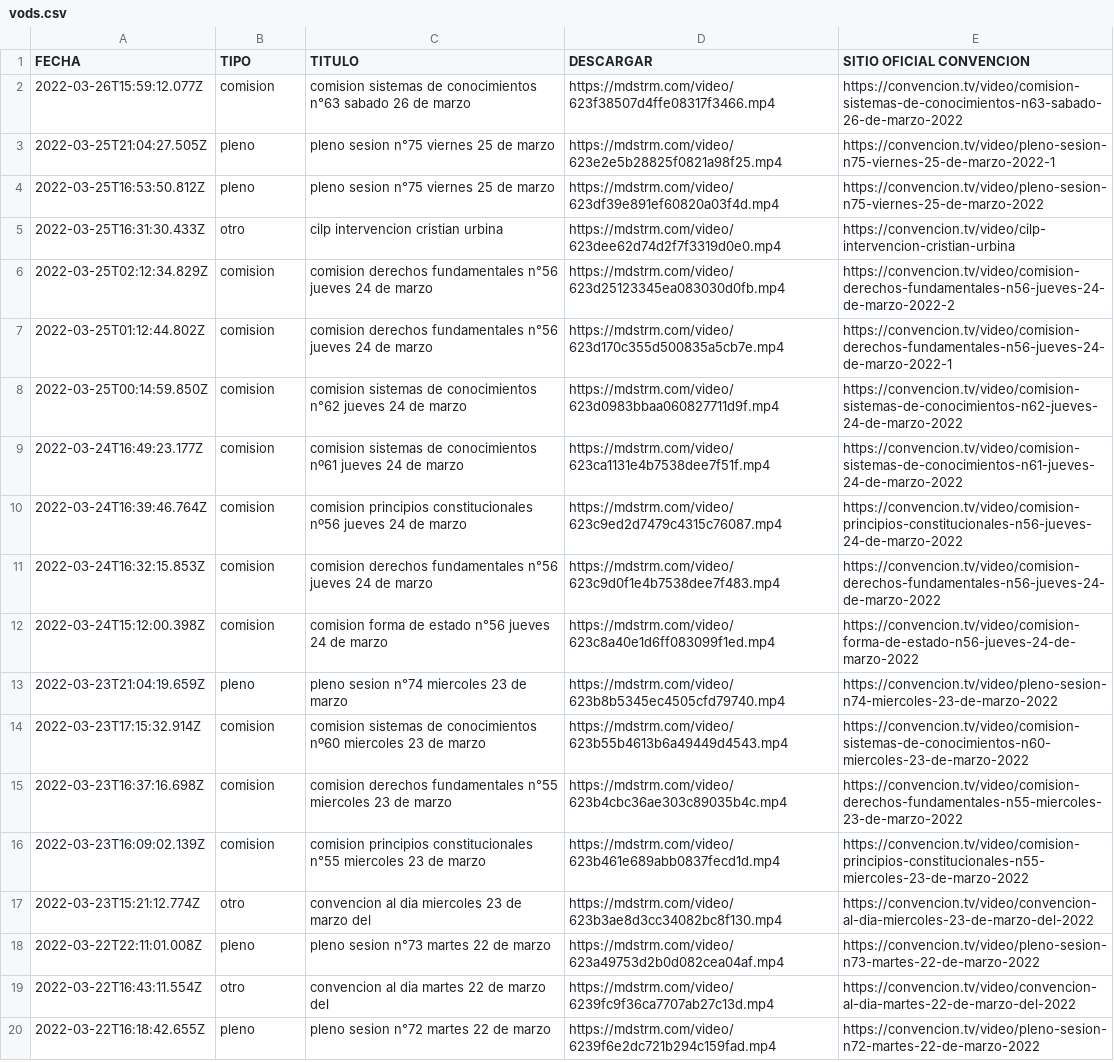
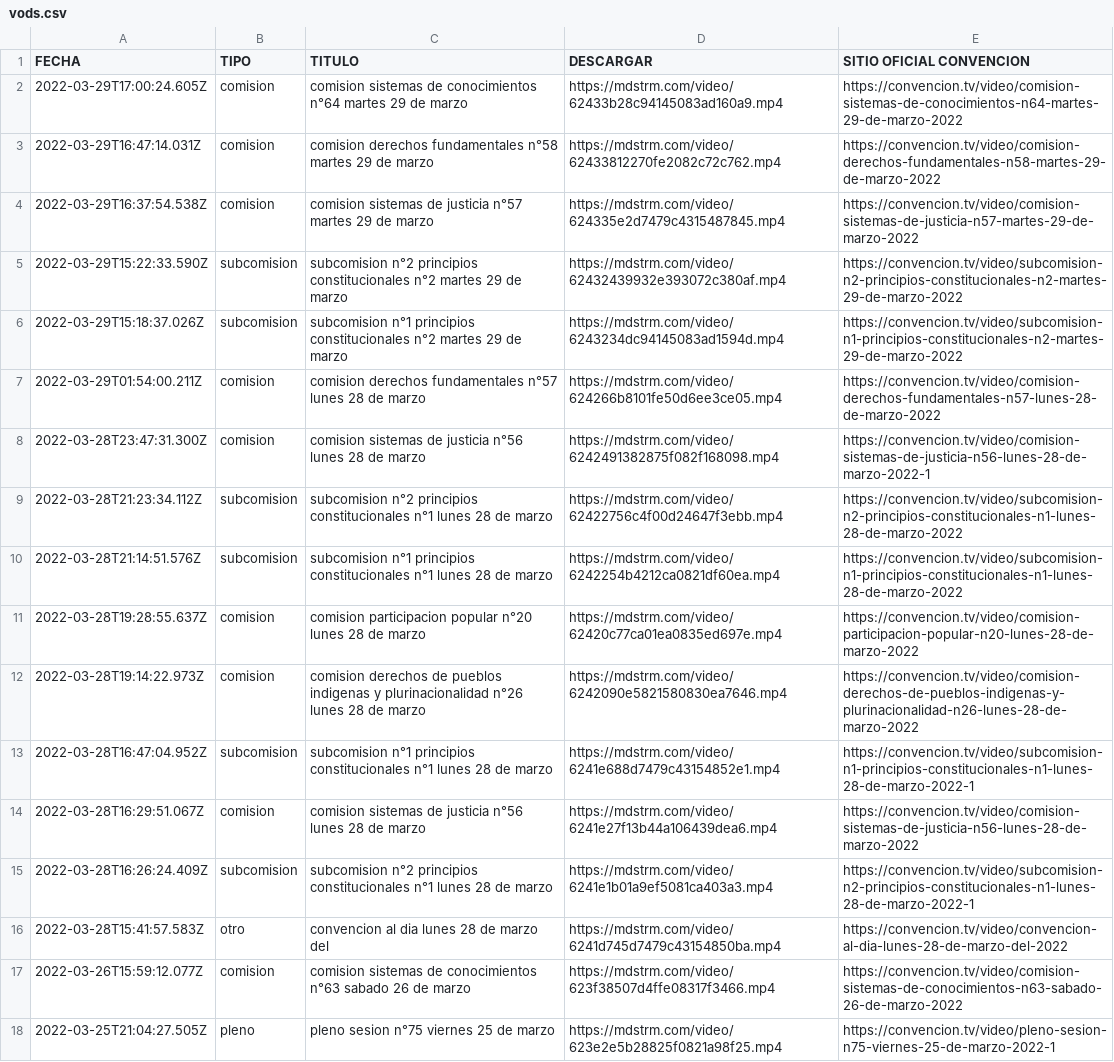
Before and after one commit to marcosins/convencion-vods, a CSV file: videos/vods.csv, drawn as a sheet; only a part is shown; the shorter side is filled out with more unchanged rows; the diff names each change by its address in the sheet, - before the commit and + after, or states it on an @@ line.

Commit message:
🍱 Actualiza videos de comisiones, cuentas publicas y plenos

```diff
--- a/videos/vods.csv
+++ b/videos/vods.csv
+row 2: 2022-03-29T17:00:24.605Z | comision | comision sistemas de conocimientos n°64 martes 29 de marzo | https://mdstrm.com/video/62433b28c94145083ad160a9.mp4 | https://convencion.tv/video/comision-sistemas-de-conocimientos-n64-martes-29-de-marzo-2022
+row 3: 2022-03-29T16:47:14.031Z | comision | comision derechos fundamentales n°58 martes 29 de marzo | https://mdstrm.com/video/62433812270fe2082c72c762.mp4 | https://convencion.tv/video/comision-derechos-fundamentales-n58-martes-29-de-marzo-2022
+row 4: 2022-03-29T16:37:54.538Z | comision | comision sistemas de justicia n°57 martes 29 de marzo | https://mdstrm.com/video/624335e2d7479c4315487845.mp4 | https://convencion.tv/video/comision-sistemas-de-justicia-n57-martes-29-de-marzo-2022
+row 5: 2022-03-29T15:22:33.590Z | subcomision | subcomision n°2 principios constitucionales n°2 martes 29 de marzo | https://mdstrm.com/video/62432439932e393072c380af.mp4 | https://convencion.tv/video/subcomision-n2-principios-constitucionales-n2-martes-29-de-marzo-2022
+row 6: 2022-03-29T15:18:37.026Z | subcomision | subcomision n°1 principios constitucionales n°2 martes 29 de marzo | https://mdstrm.com/video/6243234dc94145083ad1594d.mp4 | https://convencion.tv/video/subcomision-n1-principios-constitucionales-n2-martes-29-de-marzo-2022
+row 7: 2022-03-29T01:54:00.211Z | comision | comision derechos fundamentales n°57 lunes 28 de marzo | https://mdstrm.com/video/624266b8101fe50d6ee3ce05.mp4 | https://convencion.tv/video/comision-derechos-fundamentales-n57-lunes-28-de-marzo-2022
+row 8: 2022-03-28T23:47:31.300Z | comision | comision sistemas de justicia n°56 lunes 28 de marzo | https://mdstrm.com/video/6242491382875f082f168098.mp4 | https://convencion.tv/video/comision-sistemas-de-justicia-n56-lunes-28-de-marzo-2022-1
+row 9: 2022-03-28T21:23:34.112Z | subcomision | subcomision n°2 principios constitucionales n°1 lunes 28 de marzo | https://mdstrm.com/video/62422756c4f00d24647f3ebb.mp4 | https://convencion.tv/video/subcomision-n2-principios-constitucionales-n1-lunes-28-de-marzo-2022
+row 10: 2022-03-28T21:14:51.576Z | subcomision | subcomision n°1 principios constitucionales n°1 lunes 28 de marzo | https://mdstrm.com/video/6242254b4212ca0821df60ea.mp4 | https://convencion.tv/video/subcomision-n1-principios-constitucionales-n1-lunes-28-de-marzo-2022
+row 11: 2022-03-28T19:28:55.637Z | comision | comision participacion popular n°20 lunes 28 de marzo | https://mdstrm.com/video/62420c77ca01ea0835ed697e.mp4 | https://convencion.tv/video/comision-participacion-popular-n20-lunes-28-de-marzo-2022
+row 12: 2022-03-28T19:14:22.973Z | comision | comision derechos de pueblos indigenas y plurinacionalidad n°26 lunes 28 de marzo | https://mdstrm.com/video/6242090e5821580830ea7646.mp4 | https://convencion.tv/video/comision-derechos-de-pueblos-indigenas-y-plurinacionalidad-n26-lunes-28-de-marzo-2022
+row 13: 2022-03-28T16:47:04.952Z | subcomision | subcomision n°1 principios constitucionales n°1 lunes 28 de marzo | https://mdstrm.com/video/6241e688d7479c43154852e1.mp4 | https://convencion.tv/video/subcomision-n1-principios-constitucionales-n1-lunes-28-de-marzo-2022-1
+row 14: 2022-03-28T16:29:51.067Z | comision | comision sistemas de justicia n°56 lunes 28 de marzo | https://mdstrm.com/video/6241e27f13b44a106439dea6.mp4 | https://convencion.tv/video/comision-sistemas-de-justicia-n56-lunes-28-de-marzo-2022
+row 15: 2022-03-28T16:26:24.409Z | subcomision | subcomision n°2 principios constitucionales n°1 lunes 28 de marzo | https://mdstrm.com/video/6241e1b01a9ef5081ca403a3.mp4 | https://convencion.tv/video/subcomision-n2-principios-constitucionales-n1-lunes-28-de-marzo-2022-1
+row 16: 2022-03-28T15:41:57.583Z | otro | convencion al dia lunes 28 de marzo del | https://mdstrm.com/video/6241d745d7479c43154850ba.mp4 | https://convencion.tv/video/convencion-al-dia-lunes-28-de-marzo-del-2022
```
Also changed, not shown: 1 other file.
